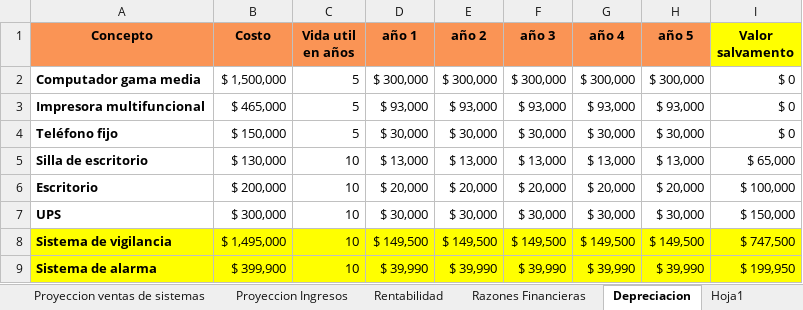
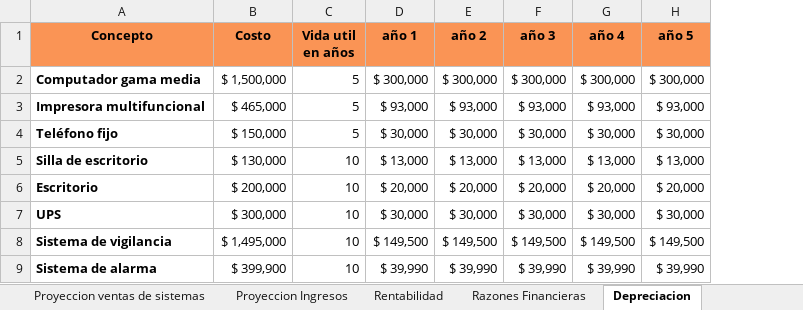
Before and after one commit to noratosadsi/proyecto-inventario-nelson, an Excel workbook: MY PROYECTO PRODUCTIVO/Modelo Financiero Variedades castillo.xlsx, sheet Depreciacion, drawn as a sheet; values as stored, in another font and other column widths than the file's, no borders; the diff names each change by its address in the sheet, - before the commit and + after, or states it on an @@ line.

```diff
--- a/MY PROYECTO PRODUCTIVO/Modelo Financiero Variedades castillo.xlsx (sheet Depreciacion)
+++ b/MY PROYECTO PRODUCTIVO/Modelo Financiero Variedades castillo.xlsx (sheet Depreciacion)
-sheet tab: Hoja1
@@ column I (Valor salvamento) hidden, rows 2-9: $ 0 | $ 0 | $ 0 | $ 65,000 | $ 100,000 | $ 150,000 | $ 747,500 | $ 199,950 @@
-A8:H9 fill: #FFFF00
+A8:H9 fill: none
```
Also changed, not shown: sheet Proyeccion Ingresos, sheet Proyeccion ventas de sistemas, sheet Proyeccion de servicios, sheet Rentabilidad, sheet Mercancia, sheet Razones Financieras, 4 more sheets, formulas that keep their value, 4 other files.
